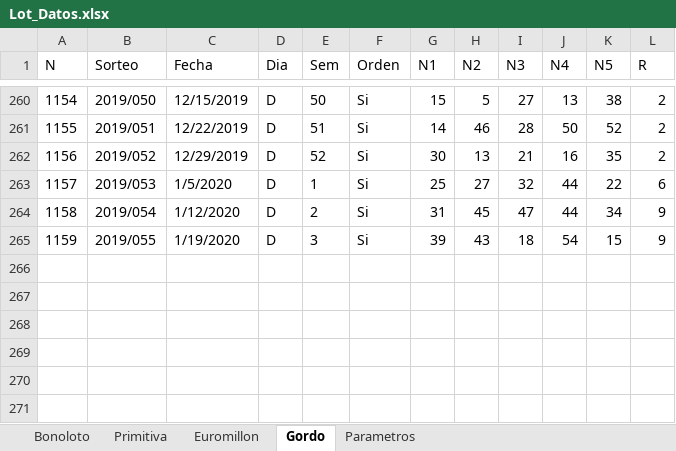
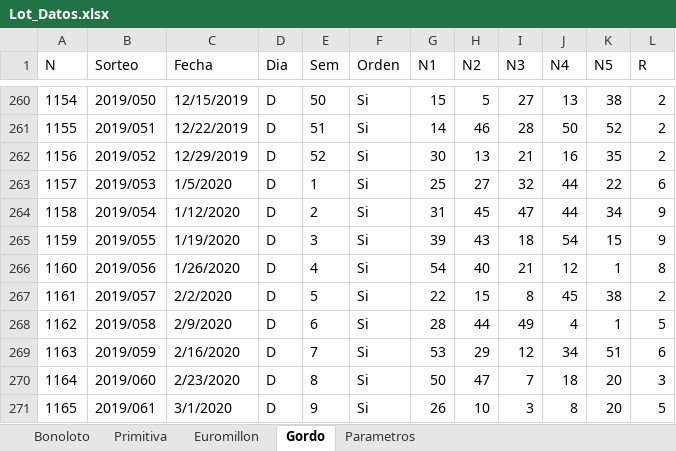
Before and after one commit to pena-bay-bay/Lot_Excel, an Excel workbook: Datos/Lot_Datos.xlsx, sheet Gordo, drawn as a sheet; only a part is shown, gaps mark what is left out; values as stored, in another font and other column widths than the file's, no borders; table styles not drawn; the diff names each change by its address in the sheet, - before the commit and + after, or states it on an @@ line.

```diff
--- a/Datos/Lot_Datos.xlsx (sheet Gordo)
+++ b/Datos/Lot_Datos.xlsx (sheet Gordo)
+row 266: 1160 | 2019/056 | 1/26/2020 | D | 4 | Si | 54 | 40 | 21 | 12 | 1 | 8
+row 267: 1161 | 2019/057 | 2/2/2020 | D | 5 | Si | 22 | 15 | 8 | 45 | 38 | 2
+row 268: 1162 | 2019/058 | 2/9/2020 | D | 6 | Si | 28 | 44 | 49 | 4 | 1 | 5
+row 269: 1163 | 2019/059 | 2/16/2020 | D | 7 | Si | 53 | 29 | 12 | 34 | 51 | 6
+row 270: 1164 | 2019/060 | 2/23/2020 | D | 8 | Si | 50 | 47 | 7 | 18 | 20 | 3
+row 271: 1165 | 2019/061 | 3/1/2020 | D | 9 | Si | 26 | 10 | 3 | 8 | 20 | 5
```
Also changed, not shown: sheet Bonoloto, sheet Primitiva, sheet Euromillon, Lot_DiccionarioDatos.xlsm, 19 other files.
